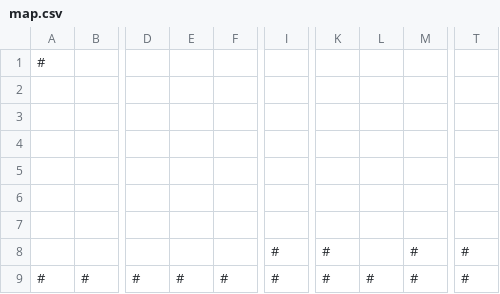
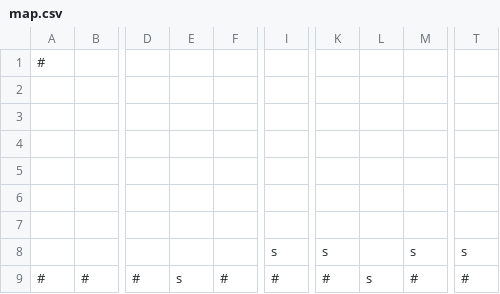
Before and after one commit to jeremypickleton/coursework_orthog_jump, a CSV file: assets/map.csv, drawn as a sheet; only a part is shown, gaps mark what is left out; removed rows and columns are numbered as before the commit, all else as after; the diff names each change by its address in the sheet, - before the commit and + after, or states it on an @@ line.

```diff
--- a/assets/map.csv
+++ b/assets/map.csv
+column L, row 9: s
-column M, rows 8-9: # | #
-I8: #
+I8: s
-K8: #
+K8: s
-M8: (empty)
+M8: s
-T8: #
+T8: s
-E9: #
+E9: s
```
Also changed, not shown: 5 other files.
